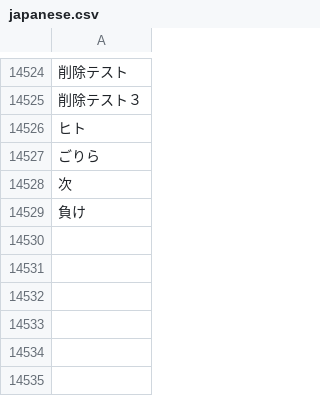
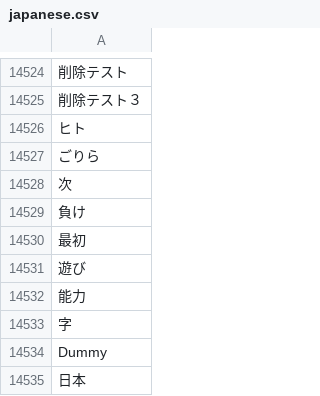
Before and after one commit to ASO1801023/form_project, a CSV file: japanese.csv, drawn as a sheet; only a part is shown, gaps mark what is left out; the diff names each change by its address in the sheet, - before the commit and + after, or states it on an @@ line.

```diff
--- a/japanese.csv
+++ b/japanese.csv
+row 14530: 最初
+row 14531: 遊び
+row 14532: 能力
+row 14533: 字
+row 14534: Dummy
+row 14535: 日本
```
Also changed, not shown: 7 other files.
